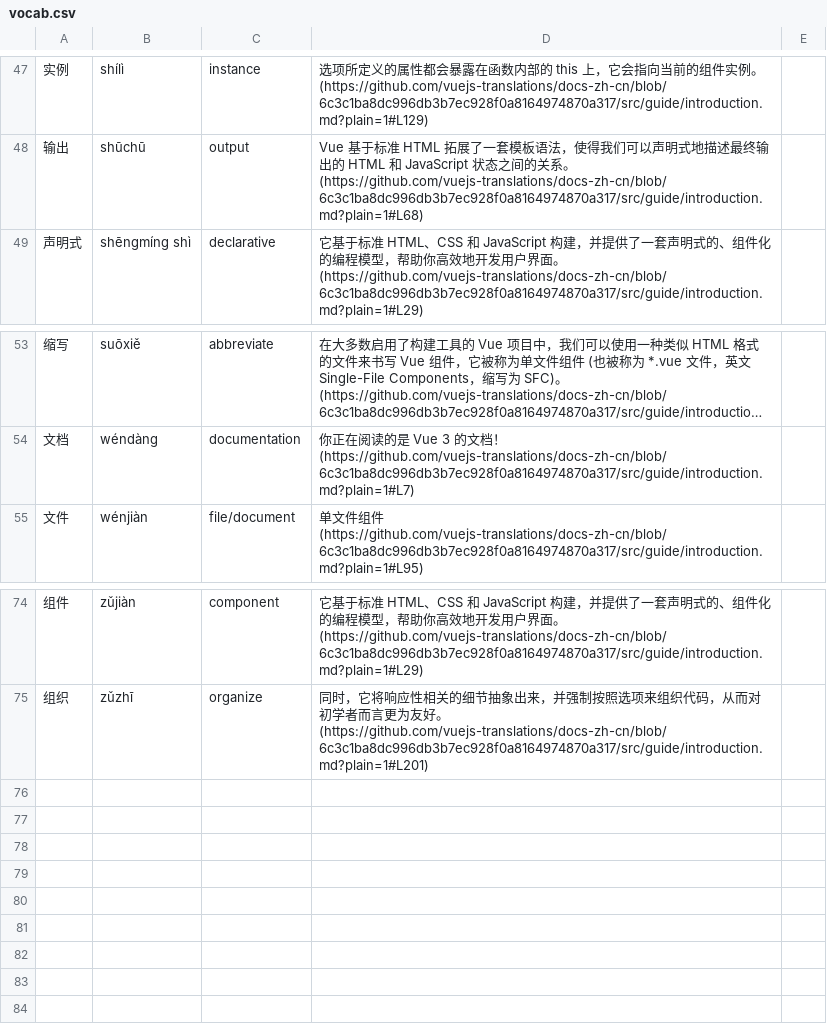
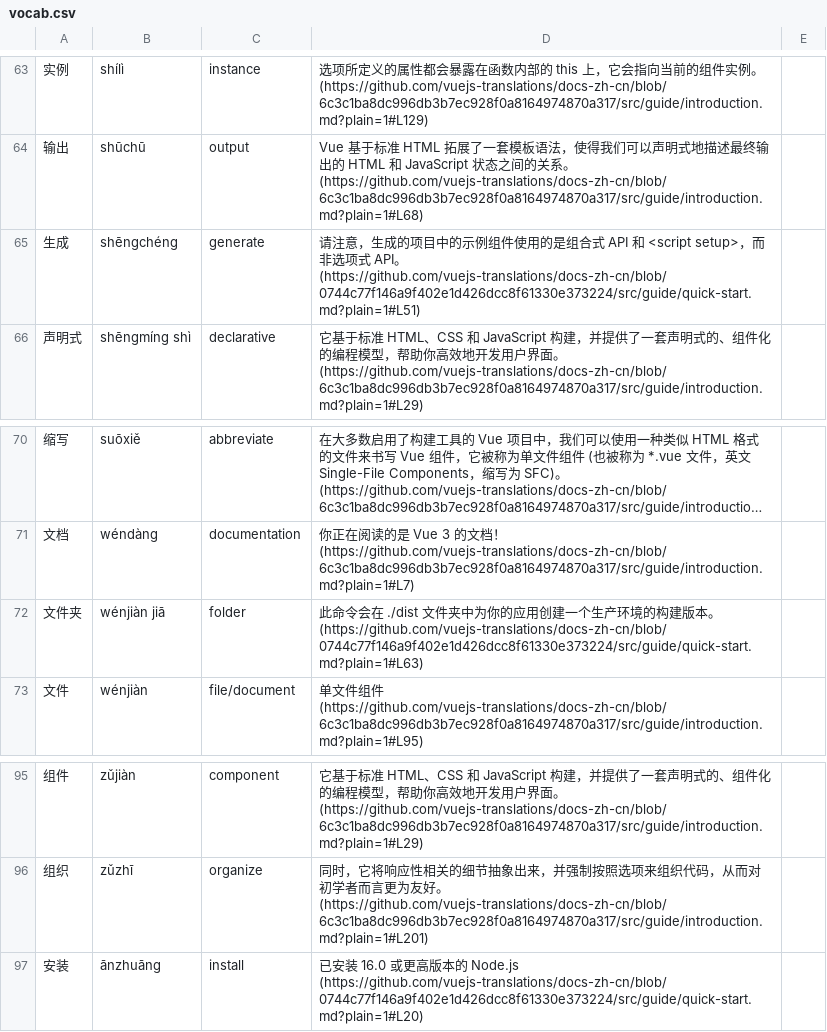
Before and after one commit to morinokami/vue-docs-chinese-vocab, a CSV file: vocab.csv, drawn as a sheet; only a part is shown, gaps mark what is left out; long unchanged cells end in …; the diff covers the shown part only.

```diff
--- a/vocab.csv
+++ b/vocab.csv
@@ -48,2 +64,3 @@
 输出,shūchū,output,Vue 基于标准 HTML 拓展了一套模板语法，使得我们可以声明式地描述最终输出的 HTML 和 JavaScript 状态之间的关系。(https://github.com/vuejs-translations/docs-zh-cn/blob/6c3c1ba8dc996db3b7ec928f0a8164974870a317/src/guide/introduction.md?plain=1#L68),
+生成,shēngchéng,generate,请注意，生成的项目中的示例组件使用的是组合式 API 和 <script setup>，而非选项式 API。(https://github.com/vuejs-translations/docs-zh-cn/blob/0744c77f146a9f402e1d426dcc8f61330e373224/src/guide/quick-start.md?plain=1#L51),
 声明式,shēngmíng shì,declarative,它基于标准 HTML、CSS 和 JavaScript 构建，并提供了一套声明式的、组件化的编程模型，帮助你高效地开发用户界面。(https://github.com/vuejs-translations/docs-zh-cn/blob/6c3c1ba8dc996db3b7ec928f0a8164974870a317/src/guide/introduction.md?plain=1#L29),
@@ -54,2 +71,3 @@
 文档,wéndàng,documentation,你正在阅读的是 Vue 3 的文档！(https://github.com/vuejs-translations/docs-zh-cn/blob/6c3c1ba8dc996db3b7ec928f0a8164974870a317/src/guide/introduction.md?plain=1#L7),
+文件夹,wénjiàn jiā,folder,此命令会在 ./dist 文件夹中为你的应用创建一个生产环境的构建版本。(https://github.com/vuejs-translations/docs-zh-cn/blob/0744c77f146a9f402e1d426dcc8f61330e373224/src/guide/quick-start.md?plain=1#L63),
 文件,wénjiàn,file/document,单文件组件 (https://github.com/vuejs-translations/docs-zh-cn/blob/6c3c1ba8dc996db3b7ec928f0a8164974870a317/src/guide/introduction.md?plain=1#L95),
@@ -75 +96,2 @@
 组织,zǔzhī,organize,同时，它将响应性相关的细节抽象出来，并强制按照选项来组织代码，从而对初学者而言更为友好。(https://github.com/vuejs-translations/docs-zh-cn/blob/6c3c1ba8dc996db3b7ec928f0a8164974870a317/src/guide/introduction.md?plain=1#L201),
+安装,ānzhuāng,install,已安装 16.0 或更高版本的 Node.js (https://github.com/vuejs-translations/docs-zh-cn/blob/0744c77f146a9f402e1d426dcc8f61330e373224/src/guide/quick-start.md?plain=1#L20),
```
Also changed, not shown: 19 added rows elsewhere in this file.
